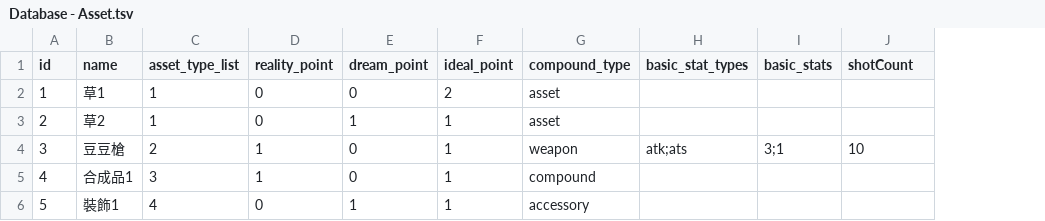
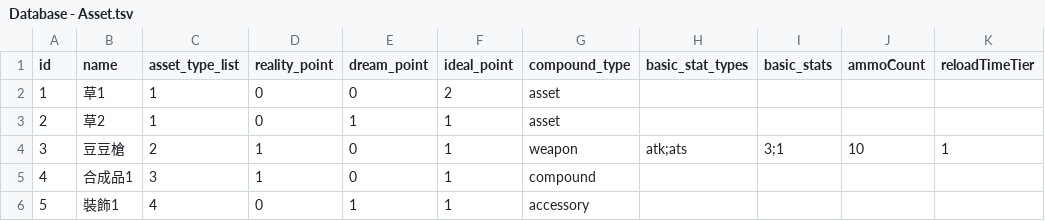
Before and after one commit to simonbut/GemHero, a TSV file: Assets/_Database/Database - Asset.tsv, drawn as a sheet; the diff names each change by its address in the sheet, - before the commit and + after, or states it on an @@ line.

Commit message:
Add Ammo System in Battle

```diff
--- a/Assets/_Database/Database - Asset.tsv
+++ b/Assets/_Database/Database - Asset.tsv
+column K (reloadTimeTier), row 4: 1
-J1: shotCount
+J1: ammoCount
```
Also changed, not shown: 16 other files.
